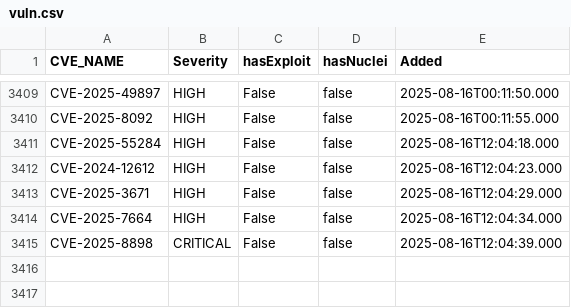
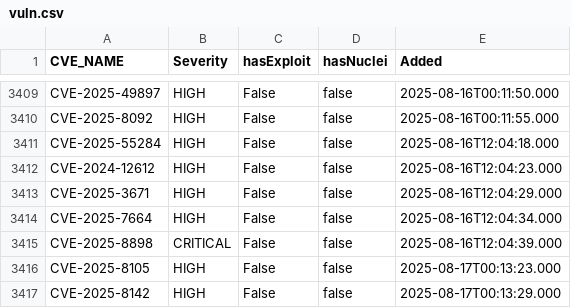
Before and after one commit to zzzteph/low-hanging-vulns, a CSV file: vuln.csv, drawn as a sheet; only a part is shown, gaps mark what is left out; the diff names each change by its address in the sheet, - before the commit and + after, or states it on an @@ line.

```diff
--- a/vuln.csv
+++ b/vuln.csv
+row 3416: CVE-2025-8105 | HIGH | False | false | 2025-08-17T00:13:23.000
+row 3417: CVE-2025-8142 | HIGH | False | false | 2025-08-17T00:13:29.000
```
Also changed, not shown: 4 other files.
